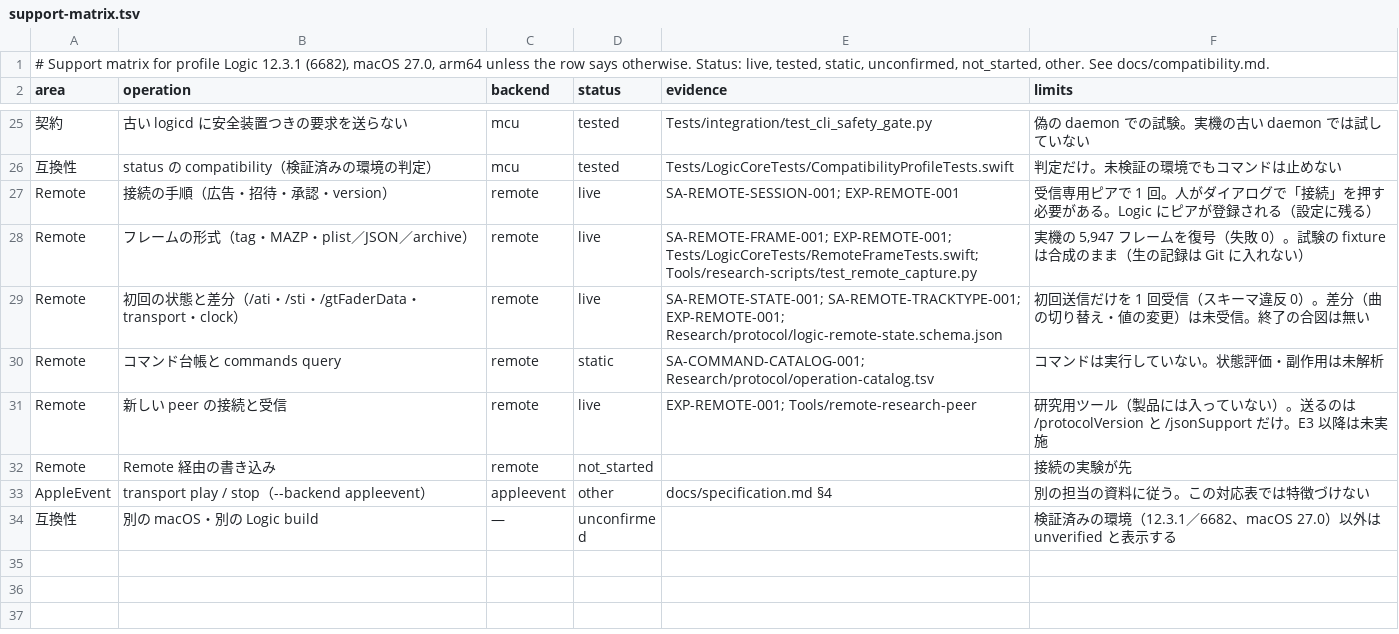
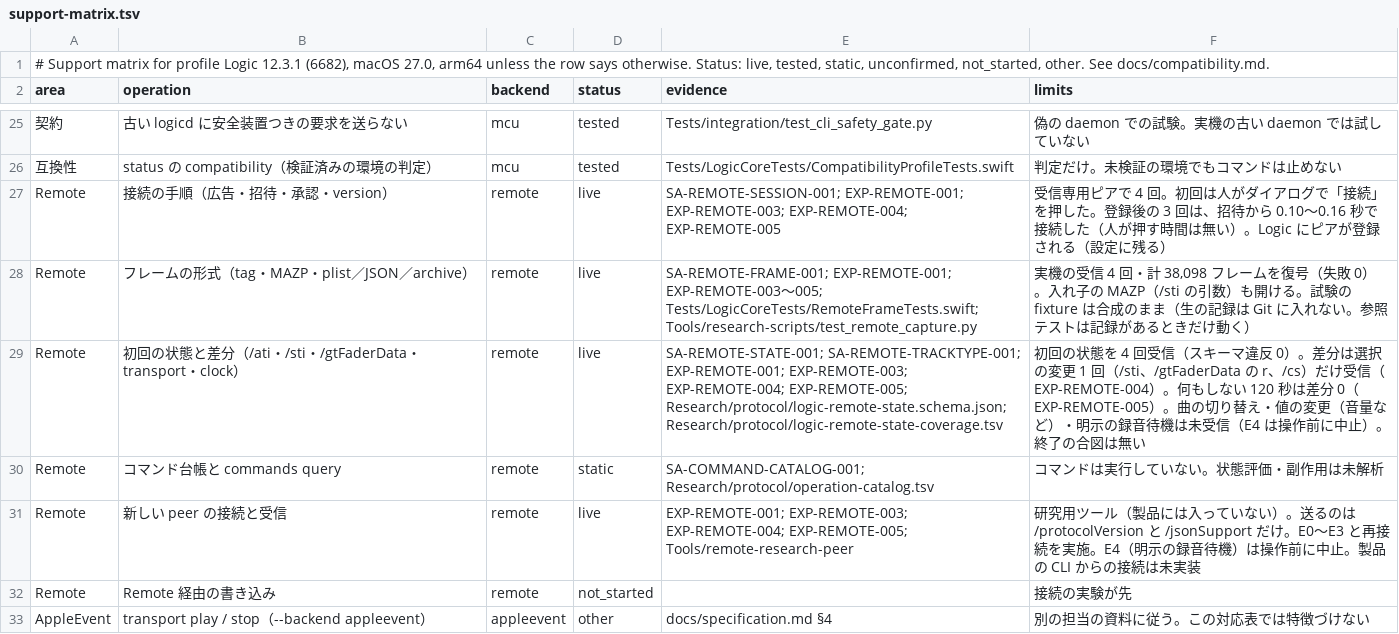
Before and after one commit to uniuninaruru/logic-pro-ctl, a TSV file: Research/protocol/support-matrix.tsv, drawn as a sheet; only a part is shown, gaps mark what is left out; the shorter side is filled out with more unchanged rows; the diff names each change by its address in the sheet, - before the commit and + after, or states it on an @@ line.

```diff
--- a/Research/protocol/support-matrix.tsv
+++ b/Research/protocol/support-matrix.tsv
-E27 (evidence): SA-REMOTE-SESSION-001; EXP-REMOTE-001
+E27 (evidence): SA-REMOTE-SESSION-001; EXP-REMOTE-001; EXP-REMOTE-003; EXP-REMOTE-004; EXP-REMOTE-005
-F27 (limits): …ピアで 1 回。人がダイアログで「接続」を押す必要がある。Logic にピ…
+F27 (limits): …ピアで 4 回。初回は人がダイアログで「接続」を押した。登録後の 3 回は、招待から 0.10〜0.16 秒で接続した（人が押す時間は無い）。Logic にピ…
-E28 (evidence): SA-REMOTE-FRAME-001; EXP-REMOTE-001; Tests/LogicCoreTests/RemoteFrameTests.swift; Tools/research-scripts/test_remote_capture.py
+E28 (evidence): SA-REMOTE-FRAME-001; EXP-REMOTE-001; EXP-REMOTE-003〜005; Tests/LogicCoreTests/RemoteFrameTests.swift; Tools/research-scripts/test_remote_capture.py
-F28 (limits): 実機の 5,947 フレームを復号（失敗 0）。試験の fixture は合成のまま（生の記録は Git に入れない）
+F28 (limits): 実機の受信 4 回・計 38,098 フレームを復号（失敗 0）。入れ子の MAZP（/sti の引数）も開ける。試験の fixture は合成のまま（生の記録は Git に入れない。参照テストは記録があるときだけ動く）
-E29 (evidence): …SA-REMOTE-TRACKTYPE-001; EXP-REMOTE-001; Research/protocol/logic-remote-state.schema.json
+E29 (evidence): …SA-REMOTE-TRACKTYPE-001; EXP-REMOTE-001; EXP-REMOTE-003; EXP-REMOTE-004; EXP-REMOTE-005; Research/protocol/logic-remote-state.schema.json; Research/protocol/logic-remote-state-coverage.tsv
-F29 (limits): 初回送信だけを 1 回受信（スキーマ違反 0）。差分（曲の切り替え・値の変更）は未受信。終了の…
+F29 (limits): 初回の状態を 4 回受信（スキーマ違反 0）。差分は選択の変更 1 回（/sti、/gtFaderData の r、/cs）だけ受信（EXP-REMOTE-004）。何もしない 120 秒は差分 0（EXP-REMOTE-005）。曲の切り替え・値の変更（音量など）・明示の録音待機は未受信（E4 は操作前に中止）。終了の…
-E31 (evidence): EXP-REMOTE-001; Tools/remote-research-peer
+E31 (evidence): EXP-REMOTE-001; EXP-REMOTE-003; EXP-REMOTE-004; EXP-REMOTE-005; Tools/remote-research-peer
-F31 (limits): …/jsonSupport だけ。E3 以降は未実施
+F31 (limits): …/jsonSupport だけ。E0〜E3 と再接続を実施。E4（明示の録音待機）は操作前に中止。製品の CLI からの接続は未実装
```
